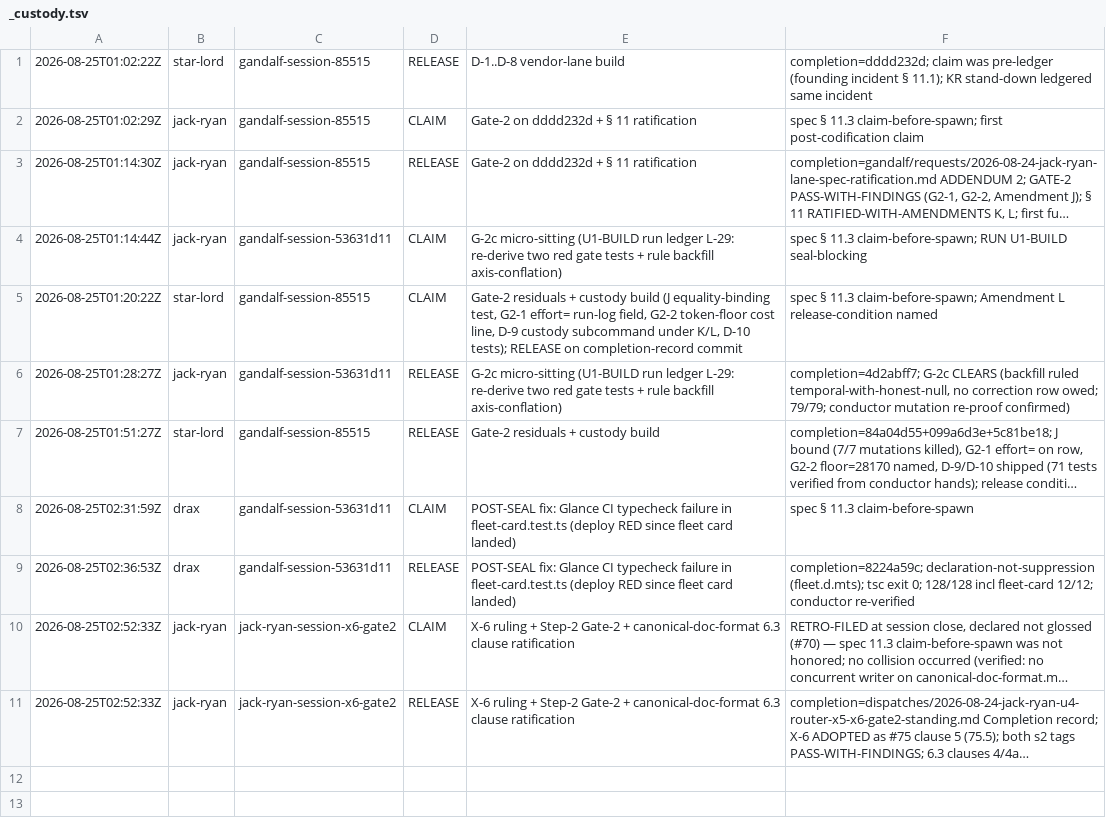
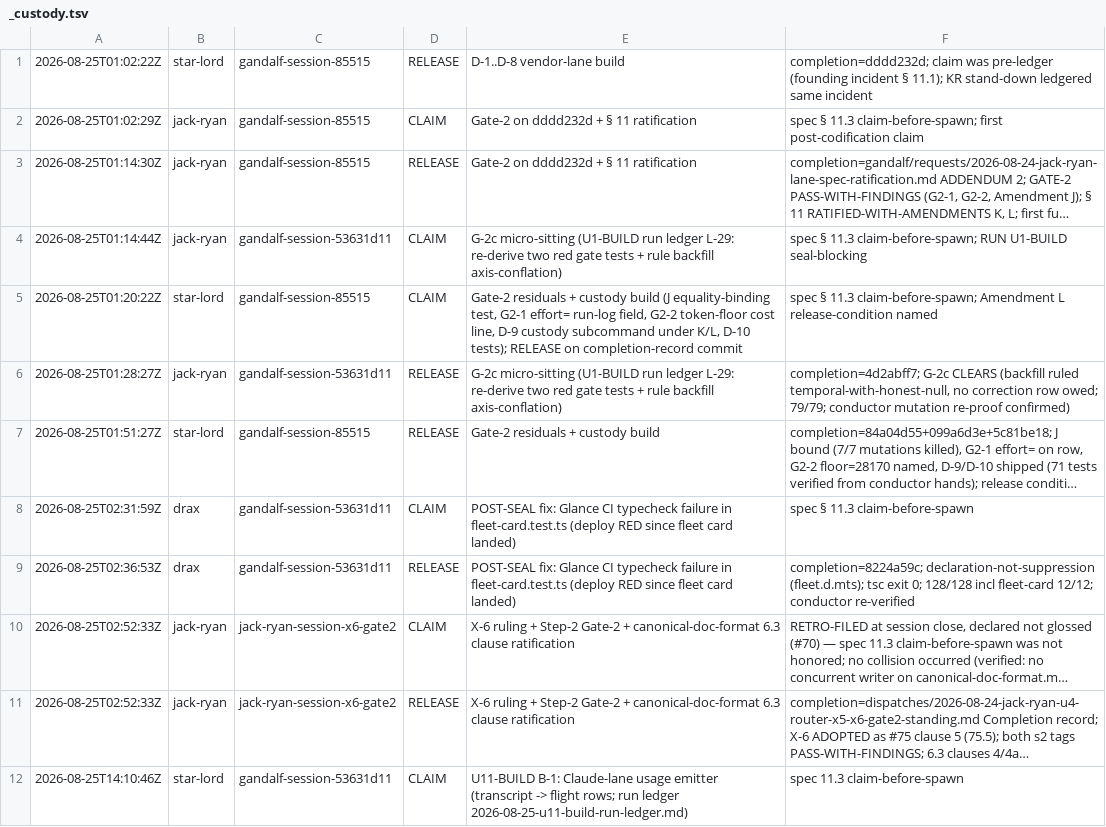
Before and after one commit to mwetmor/reincarnated-collaboration, a TSV file: agentic_orchestration/lanes/agents/_custody.tsv, drawn as a sheet; long unchanged cells end in …; the diff names each change by its address in the sheet, - before the commit and + after, or states it on an @@ line.

```diff
--- a/agentic_orchestration/lanes/agents/_custody.tsv
+++ b/agentic_orchestration/lanes/agents/_custody.tsv
+row 12: 2026-08-25T14:10:46Z | star-lord | gandalf-session-53631d11 | CLAIM | U11-BUILD B-1: Claude-lane usage emitter (transcript -> flight rows; run ledger 2026-08-25-u11-build-run-ledger.md) | spec 11.3 claim-before-spawn
```
Also changed, not shown: 2 other files.
